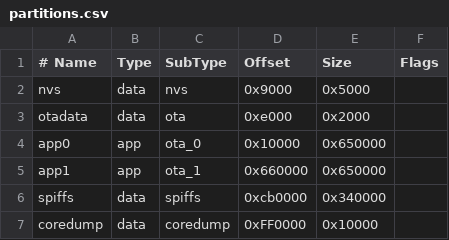
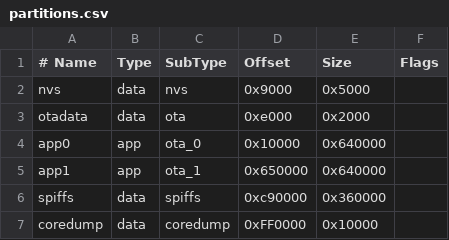
Before and after one commit to erickosanchezj/cpr-vcodex, a CSV file: partitions.csv, drawn as a sheet.

Commit message:
feat: Update changelog for v1.2.0.3, fix translation issues, and enhance OTA updater

```diff
--- a/partitions.csv
+++ b/partitions.csv
@@ -3,5 +3,5 @@ nvs,      data, nvs,     0x9000,  0x5000,
 otadata,  data, ota,     0xe000,  0x2000,
-app0,     app,  ota_0,   0x10000, 0x650000,
-app1,     app,  ota_1,   0x660000,0x650000,
-spiffs,   data, spiffs,  0xcb0000,0x340000,
+app0,     app,  ota_0,   0x10000, 0x640000,
+app1,     app,  ota_1,   0x650000,0x640000,
+spiffs,   data, spiffs,  0xc90000,0x360000,
 coredump, data, coredump,0xFF0000,0x10000,
```
Also changed, not shown: 9 other files.
